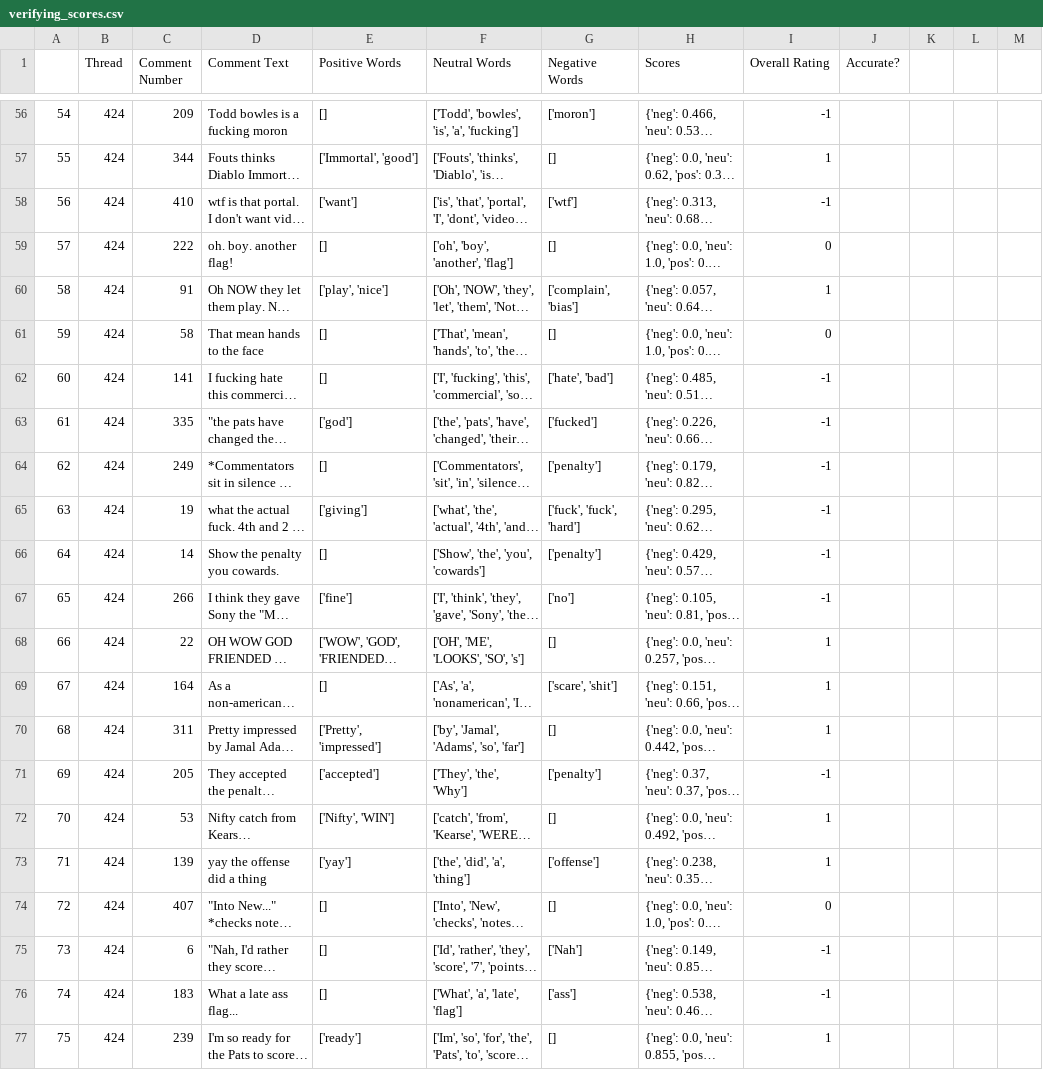
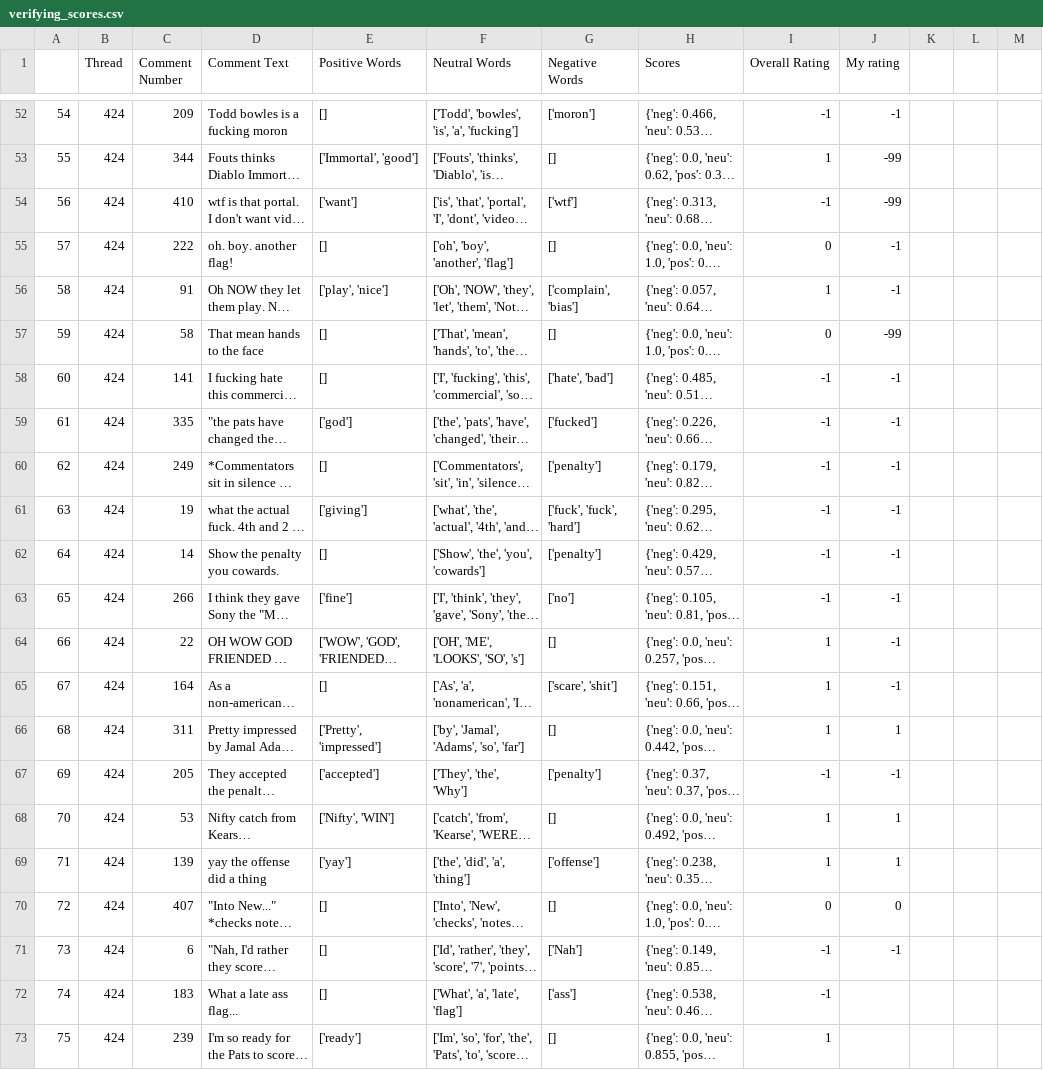
Before and after one commit to rohanjha123/econ_h195b, a CSV file: exploring/verifying_scores.csv, drawn as a sheet; only a part is shown, gaps mark what is left out; long unchanged cells end in …; addresses are those after the commit; the diff covers the shown part only; the diff names each change by its address in the sheet, - before the commit and + after, or states it on an @@ line.

```diff
--- a/exploring/verifying_scores.csv
+++ b/exploring/verifying_scores.csv
-J1: Accurate?
+J1: My rating
-J52 (My rating): (empty)
+J52 (My rating): -1
-J53:J54 (My rating): (empty)
+J53:J54 (My rating): -99
-J55:J56 (My rating): (empty)
+J55:J56 (My rating): -1
-J57 (My rating): (empty)
+J57 (My rating): -99
-J58:J65 (My rating): (empty)
+J58:J65 (My rating): -1
-J66 (My rating): (empty)
+J66 (My rating): 1
-J67 (My rating): (empty)
+J67 (My rating): -1
-J68:J69 (My rating): (empty)
+J68:J69 (My rating): 1
-J70 (My rating): (empty)
+J70 (My rating): 0
-J71 (My rating): (empty)
+J71 (My rating): -1
```
Also changed, not shown: 4 removed rows and 53 edited cells elsewhere in this file, 1 other file.
